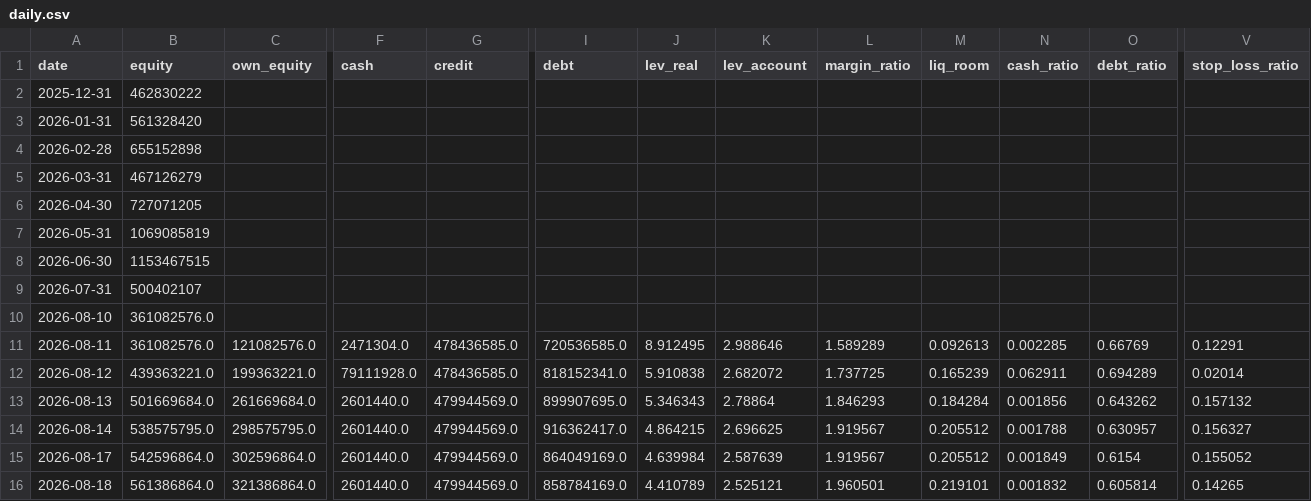
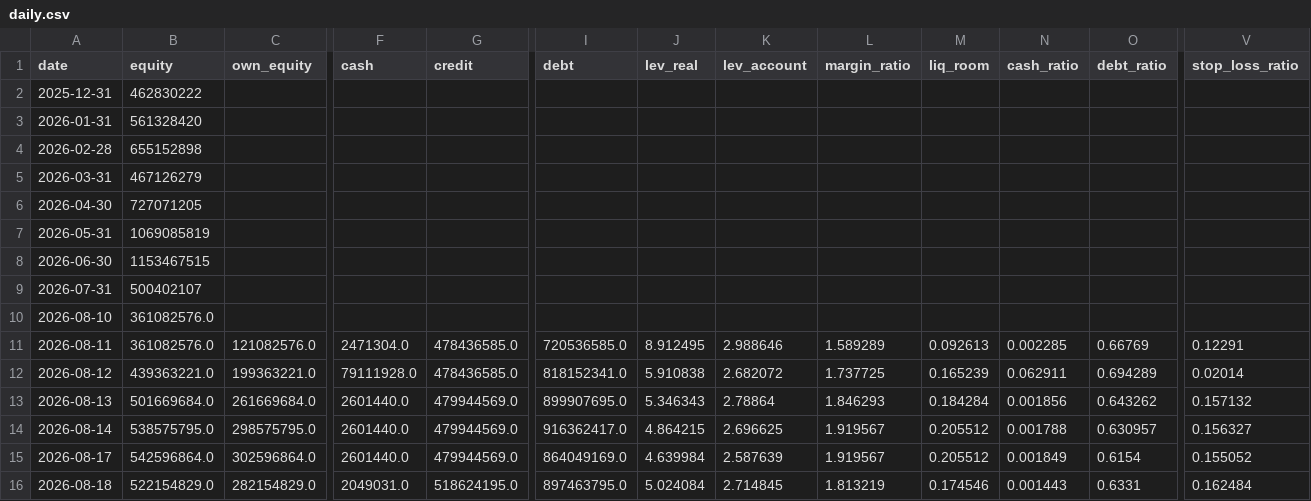
Before and after one commit to andynet2014-sudo/Github-Repository-1, a CSV file: mtm-dashboard/data/daily.csv, drawn as a sheet; only a part is shown, gaps mark what is left out; the diff covers the shown part only; the diff names each change by its address in the sheet, - before the commit and + after, or states it on an @@ line.

```diff
--- a/mtm-dashboard/data/daily.csv
+++ b/mtm-dashboard/data/daily.csv
-B16 (equity): 561386864.0
+B16 (equity): 522154829.0
-C16 (own_equity): 321386864.0
+C16 (own_equity): 282154829.0
-F16 (cash): 2601440.0
+F16 (cash): 2049031.0
-G16 (credit): 479944569.0
+G16 (credit): 518624195.0
-I16 (debt): 858784169.0
+I16 (debt): 897463795.0
-J16 (lev_real): 4.410789
+J16 (lev_real): 5.024084
-K16 (lev_account): 2.525121
+K16 (lev_account): 2.714845
-L16 (margin_ratio): 1.960501
+L16 (margin_ratio): 1.813219
-M16 (liq_room): 0.219101
+M16 (liq_room): 0.174546
-N16 (cash_ratio): 0.001832
+N16 (cash_ratio): 0.001443
-O16 (debt_ratio): 0.605814
+O16 (debt_ratio): 0.6331
-V16 (stop_loss_ratio): 0.14265
+V16 (stop_loss_ratio): 0.162484
```
Also changed, not shown: 7 edited cells elsewhere in this file, mtm-dashboard/data/positions.csv, mtm-dashboard/data/positions_history.csv, 1 other file.
